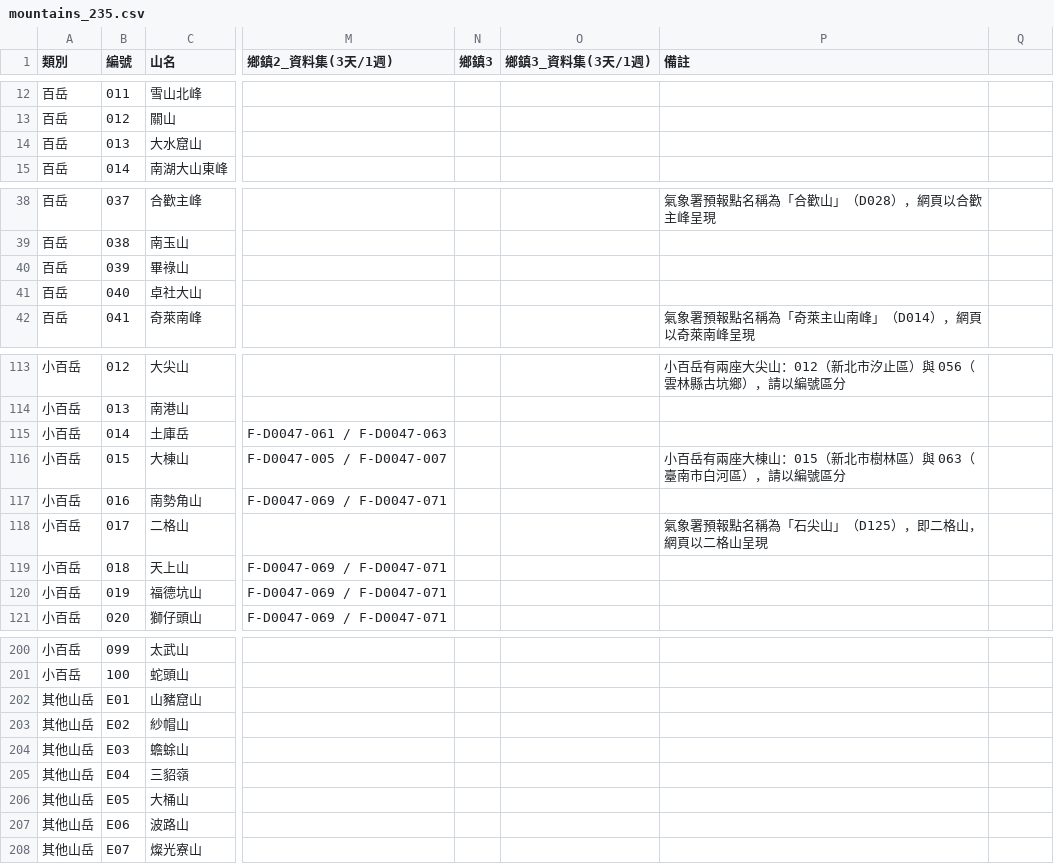
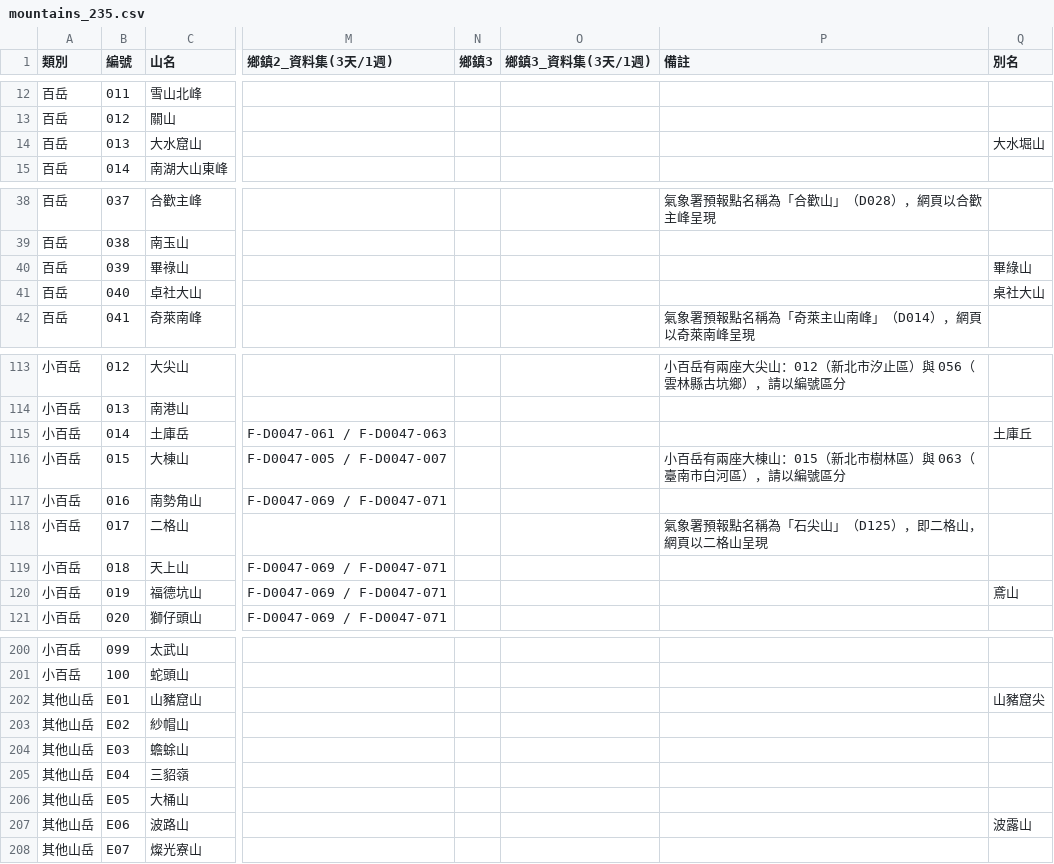
Before and after one commit to GC-tw/kantian, a CSV file: data/mountains_235.csv, drawn as a sheet; only a part is shown, gaps mark what is left out; the diff covers the shown part only; the diff names each change by its address in the sheet, - before the commit and + after, or states it on an @@ line.

```diff
--- a/data/mountains_235.csv
+++ b/data/mountains_235.csv
-Q1: (empty)
+Q1: 別名
-Q14 (別名): (empty)
+Q14 (別名): 大水堀山
-Q40 (別名): (empty)
+Q40 (別名): 畢綠山
-Q41 (別名): (empty)
+Q41 (別名): 桌社大山
-Q115 (別名): (empty)
+Q115 (別名): 土庫丘
-Q120 (別名): (empty)
+Q120 (別名): 鳶山
-Q202 (別名): (empty)
+Q202 (別名): 山豬窟尖
-Q207 (別名): (empty)
+Q207 (別名): 波露山
```
Also changed, not shown: 3 edited cells elsewhere in this file, 3 other files.
